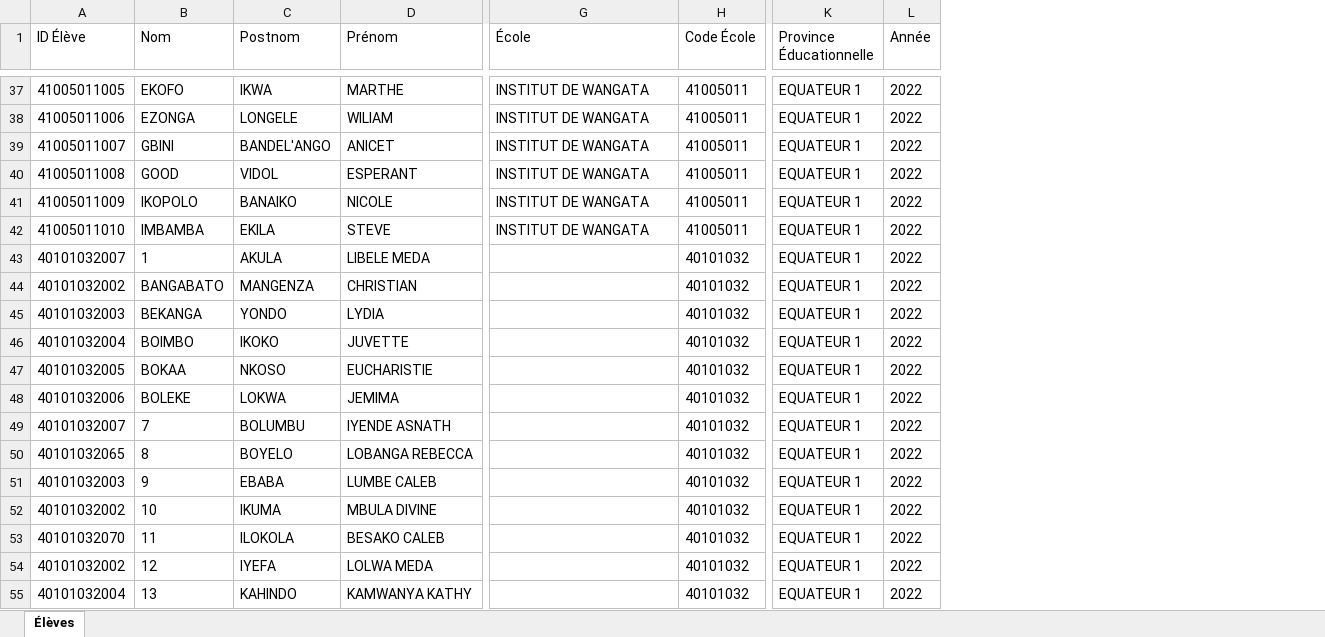
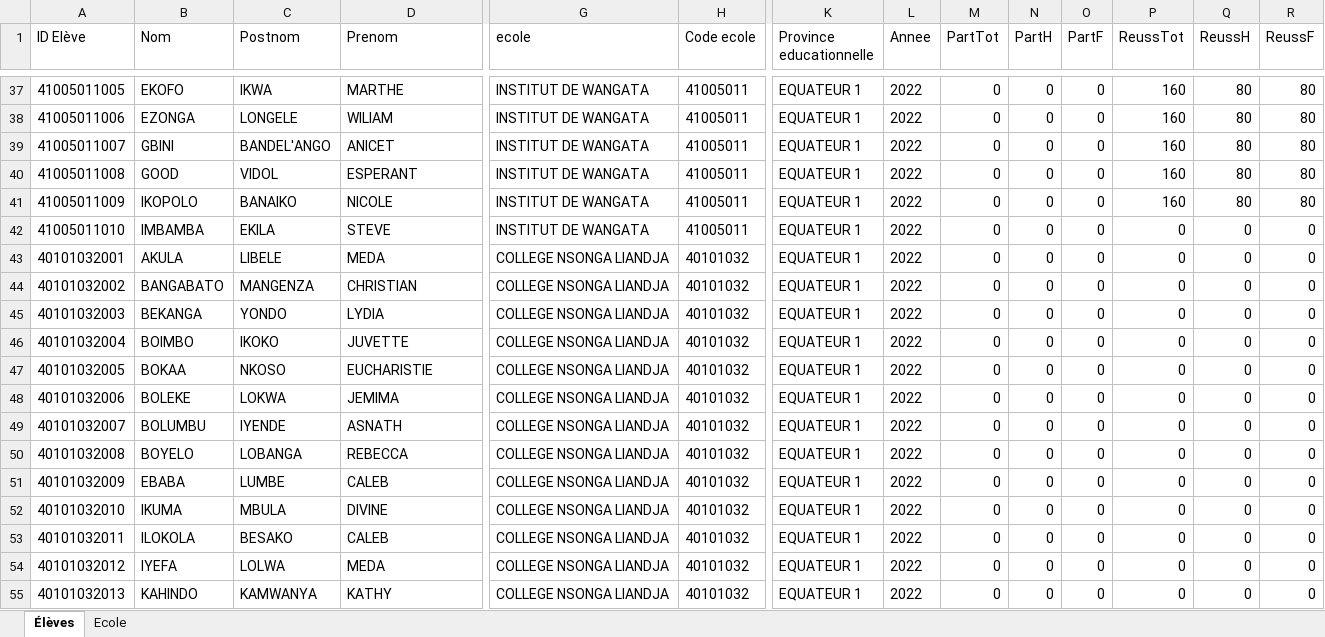
Before and after one commit to Kevinbyamungu/Projet-tutore, an Excel workbook: Palmares/fichier excel/eleves_EQUATEUR12022.xlsx, sheet Élèves, drawn as a sheet; only a part is shown, gaps mark what is left out; values as stored, in another font and other column widths than the file's, no borders; table styles not drawn; the diff covers the shown part only; the diff names each change by its address in the sheet, - before the commit and + after, or states it on an @@ line.

Commit message:
modification des fichiers élèves

```diff
--- a/Palmares/fichier excel/eleves_EQUATEUR12022.xlsx (sheet Élèves)
+++ b/Palmares/fichier excel/eleves_EQUATEUR12022.xlsx (sheet Élèves)
+sheet tab: Ecole
+column M (PartTot), rows 37-55: all 0
+column N (PartH), rows 37-55: all 0
+column O (PartF), rows 37-55: all 0
+column P (ReussTot), rows 37-55: 160 | 160 | 160 | 160 | 160 | 0 | 0 | 0 | 0 | 0 | 0 | 0 | 0 | 0 | 0 | 0 | 0 | 0 | 0
+column Q (ReussH), rows 37-55: 80 | 80 | 80 | 80 | 80 | 0 | 0 | 0 | 0 | 0 | 0 | 0 | 0 | 0 | 0 | 0 | 0 | 0 | 0
+column R (ReussF), rows 37-55: 80 | 80 | 80 | 80 | 80 | 0 | 0 | 0 | 0 | 0 | 0 | 0 | 0 | 0 | 0 | 0 | 0 | 0 | 0
-A1: ID Élève
+A1: ID Elève
-D1: Prénom
+D1: Prenom
-G1: École
+G1: ecole
-H1: Code École
+H1: Code ecole
-K1: Province Éducationnelle
+K1: Province educationnelle
-L1: Année
+L1: Annee
-A43 (ID Elève): 40101032007
+A43 (ID Elève): 40101032001
-B43 (Nom): 1
+B43 (Nom): AKULA
-C43 (Postnom): AKULA
+C43 (Postnom): LIBELE
-D43 (Prenom): LIBELE MEDA
+D43 (Prenom): MEDA
-G43:G55 (ecole): (empty)
+G43:G55 (ecole): COLLEGE NSONGA LIANDJA
-B49 (Nom): 7
+B49 (Nom): BOLUMBU
-C49 (Postnom): BOLUMBU
+C49 (Postnom): IYENDE
-D49 (Prenom): IYENDE ASNATH
+D49 (Prenom): ASNATH
-A50 (ID Elève): 40101032065
+A50 (ID Elève): 40101032008
-B50 (Nom): 8
+B50 (Nom): BOYELO
-C50 (Postnom): BOYELO
+C50 (Postnom): LOBANGA
-D50 (Prenom): LOBANGA REBECCA
+D50 (Prenom): REBECCA
-A51 (ID Elève): 40101032003
+A51 (ID Elève): 40101032009
-B51 (Nom): 9
+B51 (Nom): EBABA
-C51 (Postnom): EBABA
+C51 (Postnom): LUMBE
-D51 (Prenom): LUMBE CALEB
+D51 (Prenom): CALEB
-A52 (ID Elève): 40101032002
+A52 (ID Elève): 40101032010
-B52 (Nom): 10
+B52 (Nom): IKUMA
-C52 (Postnom): IKUMA
+C52 (Postnom): MBULA
-D52 (Prenom): MBULA DIVINE
+D52 (Prenom): DIVINE
-A53 (ID Elève): 40101032070
+A53 (ID Elève): 40101032011
-B53 (Nom): 11
+B53 (Nom): ILOKOLA
-C53 (Postnom): ILOKOLA
+C53 (Postnom): BESAKO
-D53 (Prenom): BESAKO CALEB
+D53 (Prenom): CALEB
-A54 (ID Elève): 40101032002
+A54 (ID Elève): 40101032012
-B54 (Nom): 12
+B54 (Nom): IYEFA
-C54 (Postnom): IYEFA
+C54 (Postnom): LOLWA
-D54 (Prenom): LOLWA MEDA
+D54 (Prenom): MEDA
-A55 (ID Elève): 40101032004
+A55 (ID Elève): 40101032013
-B55 (Nom): 13
+B55 (Nom): KAHINDO
-C55 (Postnom): KAHINDO
+C55 (Postnom): KAMWANYA
-D55 (Prenom): KAMWANYA KATHY
+D55 (Prenom): KATHY
```
Also changed, not shown: 150 edited cells and cell formats elsewhere in this sheet, Palmares/fichier excel/aggregats_ecoles_KASAI_CENTRAL12022.xlsx, Palmares/fichier excel/eleves_KWILU12022.xlsx, 13 other files.
